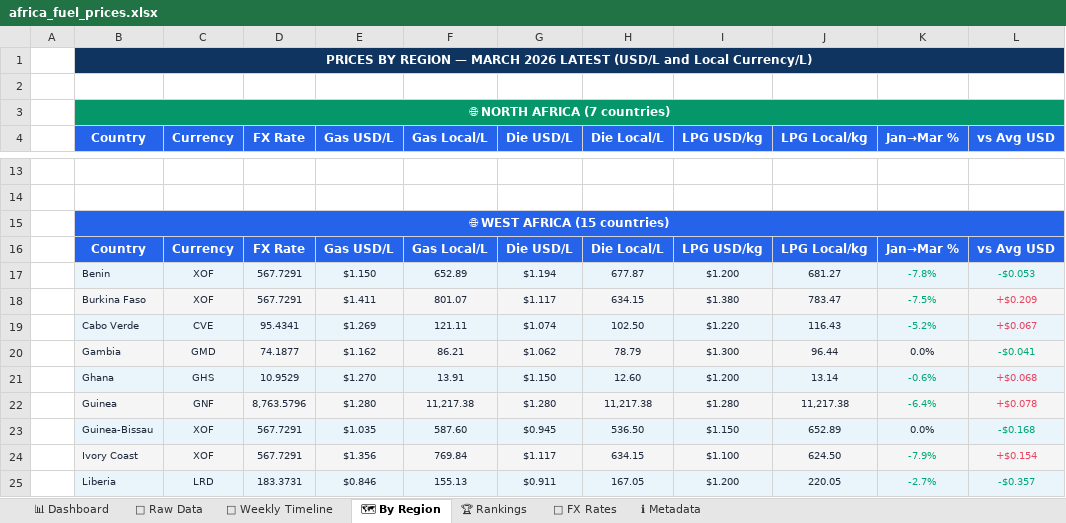
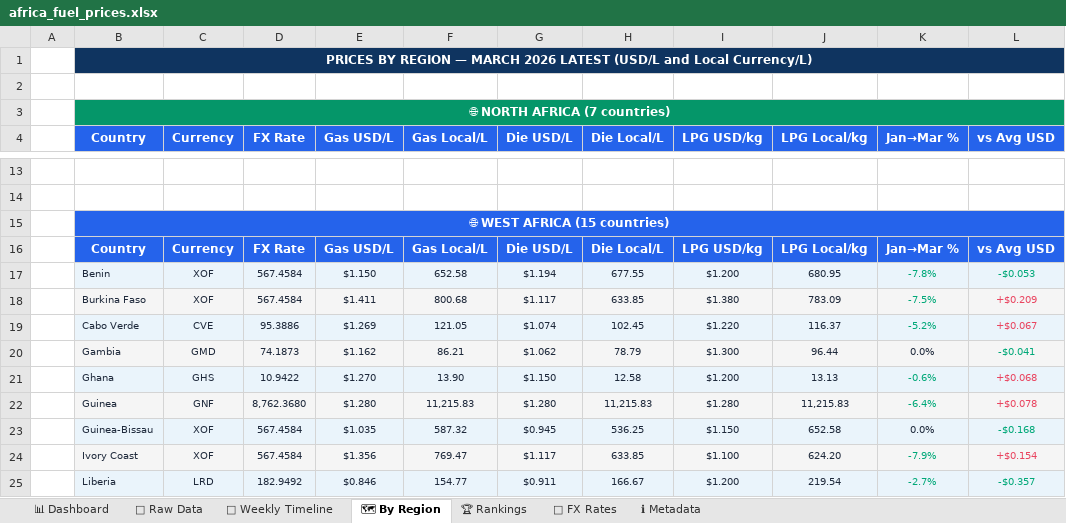
Before and after one commit to Data-Innovation-For-Africa/africa-fuel-tracker, an Excel workbook: docs/africa_fuel_prices.xlsx, sheet 🗺 By Region, drawn as a sheet; only a part is shown, gaps mark what is left out; values as stored, in another font and other column widths than the file's, no borders; charts and pictures not drawn; the diff covers the shown part only; the diff names each change by its address in the sheet, - before the commit and + after, or states it on an @@ line.

```diff
--- a/docs/africa_fuel_prices.xlsx (sheet 🗺 By Region)
+++ b/docs/africa_fuel_prices.xlsx (sheet 🗺 By Region)
-D17:D18 (FX Rate): 567.7291
+D17:D18 (FX Rate): 567.4584
-F17 (Gas Local/L): 652.89
+F17 (Gas Local/L): 652.58
-H17 (Die Local/L): 677.87
+H17 (Die Local/L): 677.55
-J17 (LPG Local/kg): 681.27
+J17 (LPG Local/kg): 680.95
-F18 (Gas Local/L): 801.07
+F18 (Gas Local/L): 800.68
-H18 (Die Local/L): 634.15
+H18 (Die Local/L): 633.85
-J18 (LPG Local/kg): 783.47
+J18 (LPG Local/kg): 783.09
-D19 (FX Rate): 95.4341
+D19 (FX Rate): 95.3886
-F19 (Gas Local/L): 121.11
+F19 (Gas Local/L): 121.05
-H19 (Die Local/L): 102.50
+H19 (Die Local/L): 102.45
-J19 (LPG Local/kg): 116.43
+J19 (LPG Local/kg): 116.37
-D20 (FX Rate): 74.1877
+D20 (FX Rate): 74.1873
-D21 (FX Rate): 10.9529
+D21 (FX Rate): 10.9422
-F21 (Gas Local/L): 13.91
+F21 (Gas Local/L): 13.90
-H21 (Die Local/L): 12.60
+H21 (Die Local/L): 12.58
-J21 (LPG Local/kg): 13.14
+J21 (LPG Local/kg): 13.13
-D22 (FX Rate): 8,763.5796
+D22 (FX Rate): 8,762.3680
-F22 (Gas Local/L): 11,217.38
+F22 (Gas Local/L): 11,215.83
-H22 (Die Local/L): 11,217.38
+H22 (Die Local/L): 11,215.83
-J22 (LPG Local/kg): 11,217.38
+J22 (LPG Local/kg): 11,215.83
-D23:D24 (FX Rate): 567.7291
+D23:D24 (FX Rate): 567.4584
-F23 (Gas Local/L): 587.60
+F23 (Gas Local/L): 587.32
-H23 (Die Local/L): 536.50
+H23 (Die Local/L): 536.25
-J23 (LPG Local/kg): 652.89
+J23 (LPG Local/kg): 652.58
-F24 (Gas Local/L): 769.84
+F24 (Gas Local/L): 769.47
-H24 (Die Local/L): 634.15
+H24 (Die Local/L): 633.85
-J24 (LPG Local/kg): 624.50
+J24 (LPG Local/kg): 624.20
-D25 (FX Rate): 183.3731
+D25 (FX Rate): 182.9492
-F25 (Gas Local/L): 155.13
+F25 (Gas Local/L): 154.77
-H25 (Die Local/L): 167.05
+H25 (Die Local/L): 166.67
-J25 (LPG Local/kg): 220.05
+J25 (LPG Local/kg): 219.54
```
Also changed, not shown: 147 edited cells elsewhere in this sheet, sheet 📁 Raw Data, sheet 📊 Dashboard, sheet 📅 Weekly Timeline, sheet 💱 FX Rates, sheet 🏆 Rankings, sheet ℹ Metadata, 3 other files.
